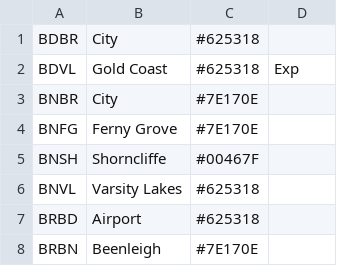
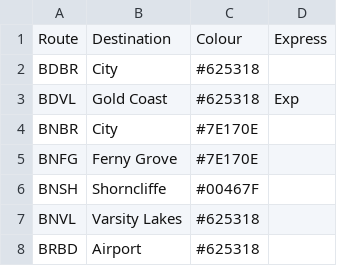
Before and after one commit to jaydenridley4/jaydenridley4.github.io, a CSV file: RouteExp.csv, drawn as a sheet; only a part is shown; the shorter side is filled out with more unchanged rows; the diff names each change by its address in the sheet, - before the commit and + after, or states it on an @@ line.

Commit message:
Update RouteExp.csv

```diff
--- a/RouteExp.csv
+++ b/RouteExp.csv
+row 1: Route | Destination | Colour | Express
```
